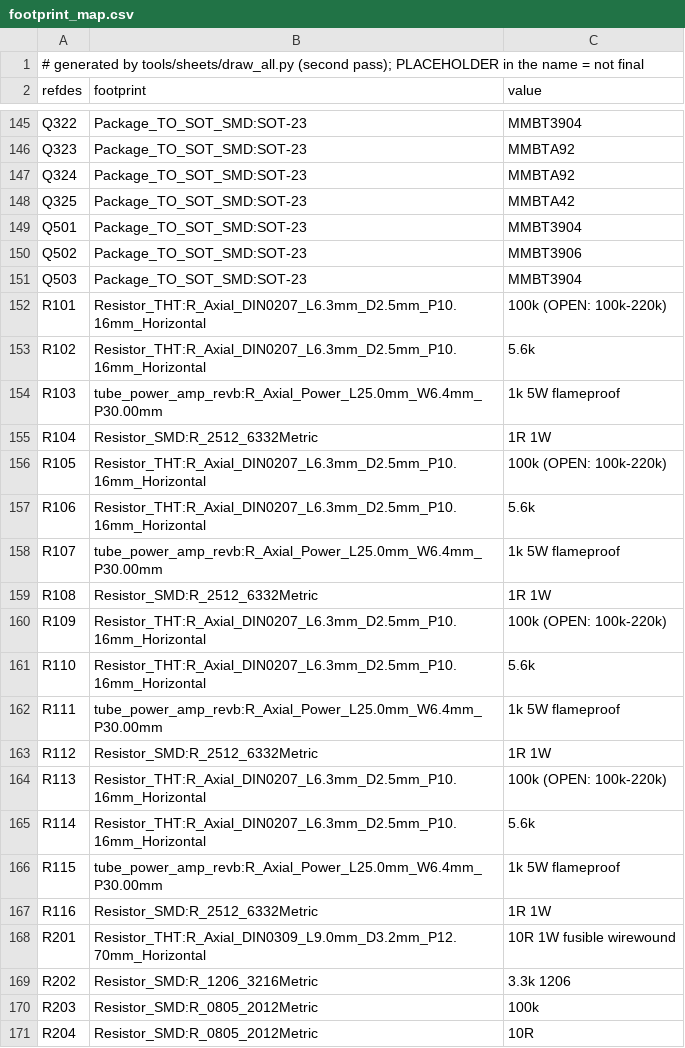
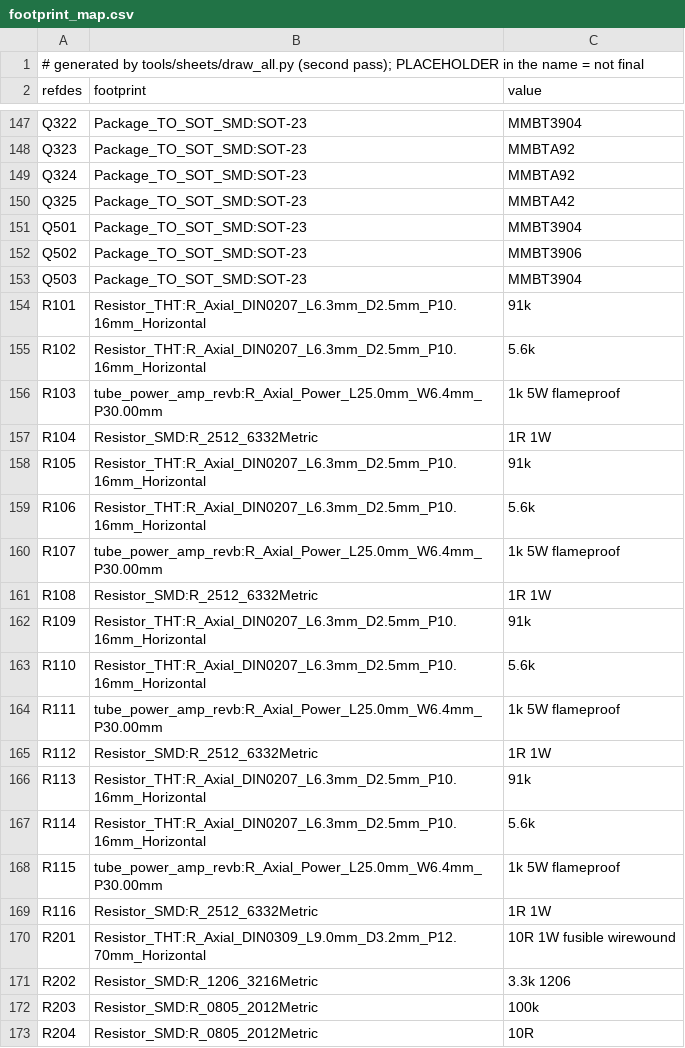
Before and after one commit to johonkanen/tube_power_amp_kicad, a CSV file: rev_b/lib/footprint_map.csv, drawn as a sheet; only a part is shown, gaps mark what is left out; the diff covers the shown part only.

```diff
--- a/rev_b/lib/footprint_map.csv
+++ b/rev_b/lib/footprint_map.csv
@@ -151,3 +153,3 @@ Q502,Package_TO_SOT_SMD:SOT-23,MMBT3906
 Q503,Package_TO_SOT_SMD:SOT-23,MMBT3904
-R101,Resistor_THT:R_Axial_DIN0207_L6.3mm_D2.5mm_P10.16mm_Horizontal,100k (OPEN: 100k-220k)
+R101,Resistor_THT:R_Axial_DIN0207_L6.3mm_D2.5mm_P10.16mm_Horizontal,91k
 R102,Resistor_THT:R_Axial_DIN0207_L6.3mm_D2.5mm_P10.16mm_Horizontal,5.6k
@@ -155,3 +157,3 @@ R103,tube_power_amp_revb:R_Axial_Power_L25.0mm_W6.4mm_P30.00mm,1k 5W flameproof
 R104,Resistor_SMD:R_2512_6332Metric,1R 1W
-R105,Resistor_THT:R_Axial_DIN0207_L6.3mm_D2.5mm_P10.16mm_Horizontal,100k (OPEN: 100k-220k)
+R105,Resistor_THT:R_Axial_DIN0207_L6.3mm_D2.5mm_P10.16mm_Horizontal,91k
 R106,Resistor_THT:R_Axial_DIN0207_L6.3mm_D2.5mm_P10.16mm_Horizontal,5.6k
@@ -159,3 +161,3 @@ R107,tube_power_amp_revb:R_Axial_Power_L25.0mm_W6.4mm_P30.00mm,1k 5W flameproof
 R108,Resistor_SMD:R_2512_6332Metric,1R 1W
-R109,Resistor_THT:R_Axial_DIN0207_L6.3mm_D2.5mm_P10.16mm_Horizontal,100k (OPEN: 100k-220k)
+R109,Resistor_THT:R_Axial_DIN0207_L6.3mm_D2.5mm_P10.16mm_Horizontal,91k
 R110,Resistor_THT:R_Axial_DIN0207_L6.3mm_D2.5mm_P10.16mm_Horizontal,5.6k
@@ -163,3 +165,3 @@ R111,tube_power_amp_revb:R_Axial_Power_L25.0mm_W6.4mm_P30.00mm,1k 5W flameproof
 R112,Resistor_SMD:R_2512_6332Metric,1R 1W
-R113,Resistor_THT:R_Axial_DIN0207_L6.3mm_D2.5mm_P10.16mm_Horizontal,100k (OPEN: 100k-220k)
+R113,Resistor_THT:R_Axial_DIN0207_L6.3mm_D2.5mm_P10.16mm_Horizontal,91k
 R114,Resistor_THT:R_Axial_DIN0207_L6.3mm_D2.5mm_P10.16mm_Horizontal,5.6k
```
Also changed, not shown: 2 added rows and 22 edited cells elsewhere in this file, rev_b/bom/tube_power_amp_revb_bom.csv, 19 other files.
